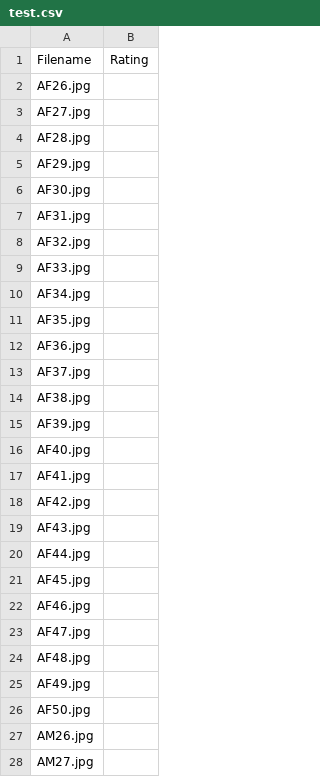
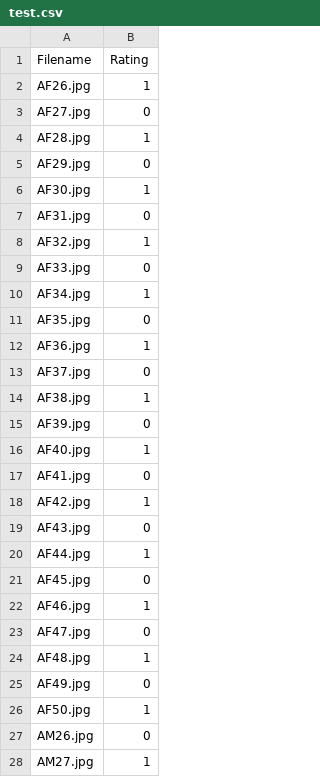
Before and after one commit to shiv-vignesh/IDAI-720, a CSV file: data/test.csv, drawn as a sheet; only a part is shown; the diff covers the shown part only.

```diff
--- a/data/test.csv
+++ b/data/test.csv
@@ -1,28 +1,28 @@
 Filename,Rating
-AF26.jpg,
-AF27.jpg,
-AF28.jpg,
-AF29.jpg,
-AF30.jpg,
-AF31.jpg,
-AF32.jpg,
-AF33.jpg,
-AF34.jpg,
-AF35.jpg,
-AF36.jpg,
-AF37.jpg,
-AF38.jpg,
-AF39.jpg,
-AF40.jpg,
-AF41.jpg,
-AF42.jpg,
-AF43.jpg,
-AF44.jpg,
-AF45.jpg,
-AF46.jpg,
-AF47.jpg,
-AF48.jpg,
-AF49.jpg,
-AF50.jpg,
-AM26.jpg,
-AM27.jpg,
+AF26.jpg,1
+AF27.jpg,0
+AF28.jpg,1
+AF29.jpg,0
+AF30.jpg,1
+AF31.jpg,0
+AF32.jpg,1
+AF33.jpg,0
+AF34.jpg,1
+AF35.jpg,0
+AF36.jpg,1
+AF37.jpg,0
+AF38.jpg,1
+AF39.jpg,0
+AF40.jpg,1
+AF41.jpg,0
+AF42.jpg,1
+AF43.jpg,0
+AF44.jpg,1
+AF45.jpg,0
+AF46.jpg,1
+AF47.jpg,0
+AF48.jpg,1
+AF49.jpg,0
+AF50.jpg,1
+AM26.jpg,0
+AM27.jpg,1
```
Also changed, not shown: 73 edited cells elsewhere in this file, data/train.csv.
